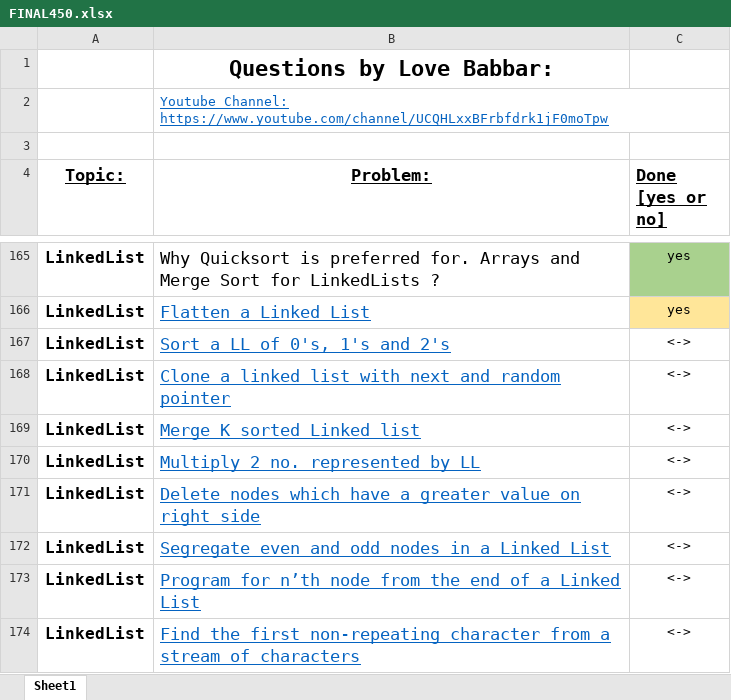
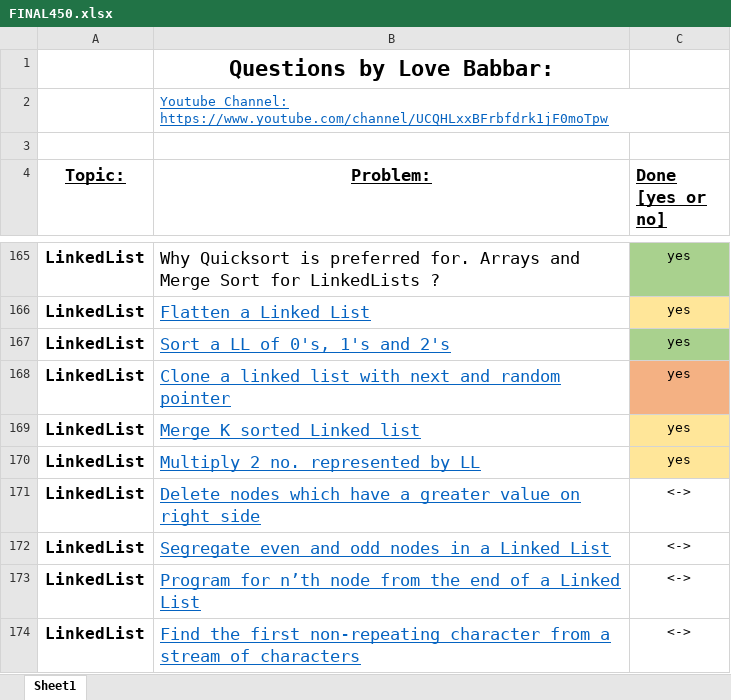
Before and after one commit to Ichigo27/lovebabbar-dsa-sheet, an Excel workbook: FINAL450.xlsx, sheet Sheet1, drawn as a sheet; only a part is shown, gaps mark what is left out; values as stored, in another font and other column widths than the file's, no borders; the diff names each change by its address in the sheet, - before the commit and + after, or states it on an @@ line.

```diff
--- a/FINAL450.xlsx (sheet Sheet1)
+++ b/FINAL450.xlsx (sheet Sheet1)
-C167:C170 (Done [yes or no]): <->
+C167:C170 (Done [yes or no]): yes
-C167 fill: none
+C167 fill: #A9D18E
-C168 fill: none
+C168 fill: #F4B183
-C169:C170 fill: none
+C169:C170 fill: #FFE699
```
Also changed, not shown: 4 other files.
